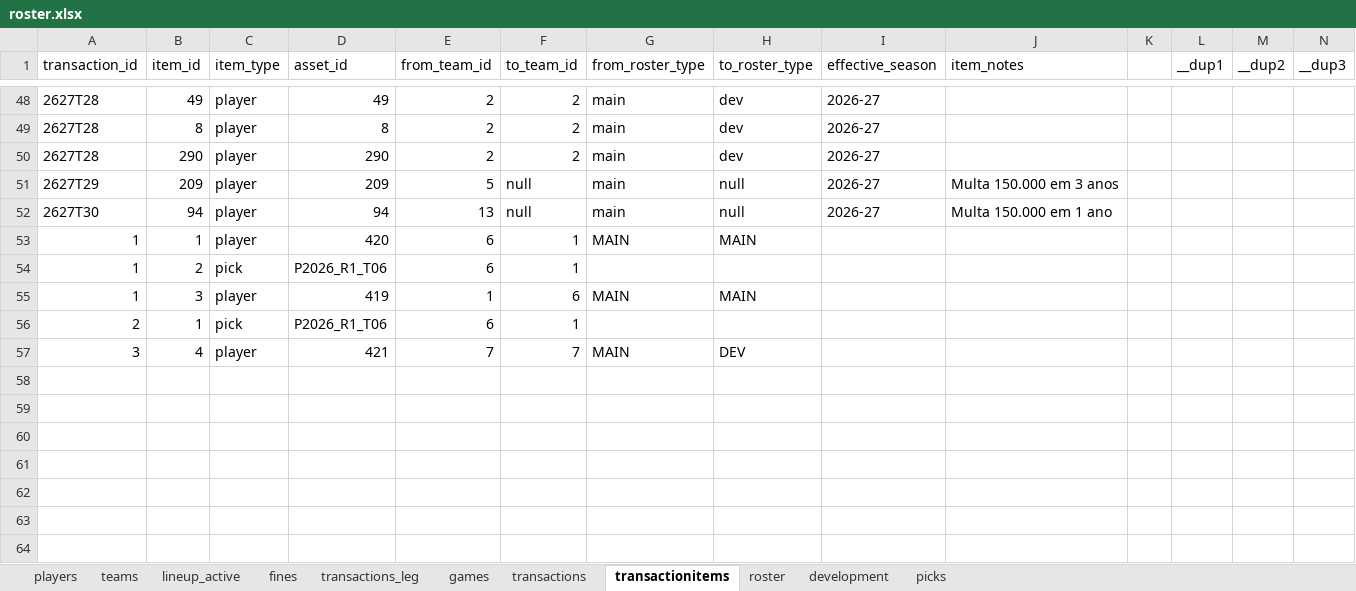
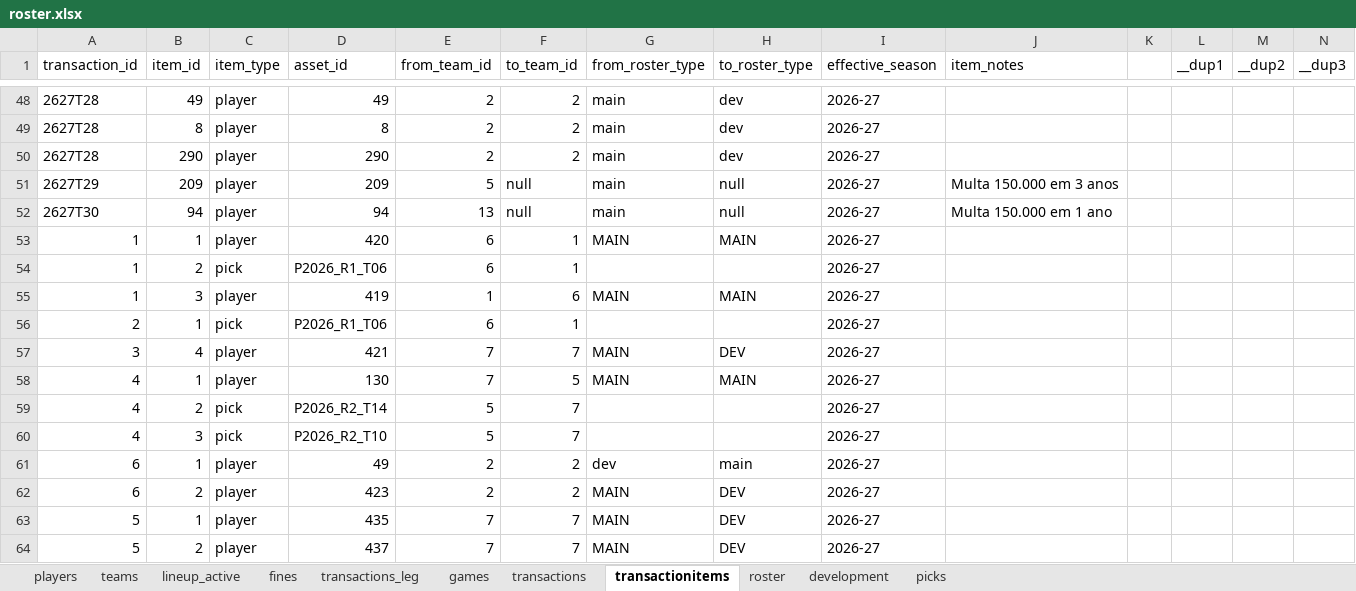
Before and after one commit to filipebrito23/Fantasy-unificado, an Excel workbook: roster.xlsx, sheet transactionitems, drawn as a sheet; only a part is shown, gaps mark what is left out; values as stored, in another font and other column widths than the file's, no borders; the diff names each change by its address in the sheet, - before the commit and + after, or states it on an @@ line.

```diff
--- a/roster.xlsx (sheet transactionitems)
+++ b/roster.xlsx (sheet transactionitems)
-I53:I57 (effective_season): (empty)
+I53:I57 (effective_season): 2026-27
+row 58: 4 | 1 | player | 130 | 7 | 5 | MAIN | MAIN | 2026-27
+row 59: 4 | 2 | pick | P2026_R2_T14 | 5 | 7 |  |  | 2026-27
+row 60: 4 | 3 | pick | P2026_R2_T10 | 5 | 7 |  |  | 2026-27
+row 61: 6 | 1 | player | 49 | 2 | 2 | dev | main | 2026-27
+row 62: 6 | 2 | player | 423 | 2 | 2 | MAIN | DEV | 2026-27
+row 63: 5 | 1 | player | 435 | 7 | 7 | MAIN | DEV | 2026-27
+row 64: 5 | 2 | player | 437 | 7 | 7 | MAIN | DEV | 2026-27
```
Also changed, not shown: sheet players, sheet roster, sheet development, sheet transactions, sheet picks, formulas that keep their value, 1 other file.
